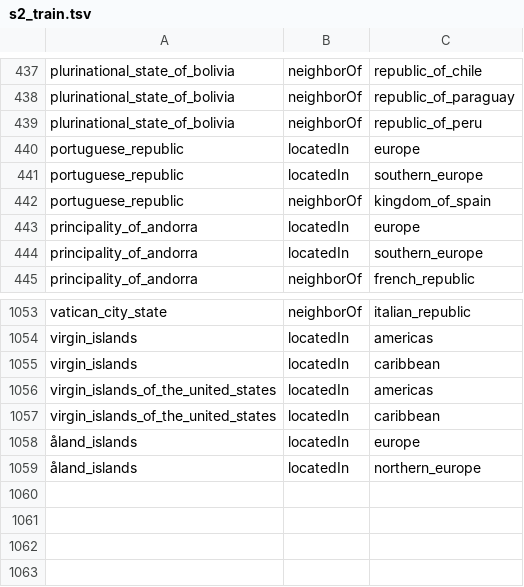
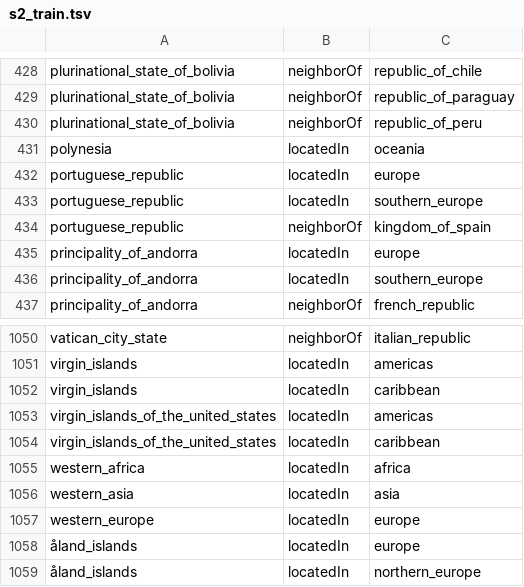
Before and after one commit to uclnlp/inferbeddings, a TSV file: data/countries/s12/s2_train.tsv, drawn as a sheet; only a part is shown, gaps mark what is left out; the diff covers the shown part only.

```diff
--- a/data/countries/s12/s2_train.tsv
+++ b/data/countries/s12/s2_train.tsv
@@ -439,2 +430,3 @@ plurinational_state_of_bolivia	neighborOf	republic_of_paraguay
 plurinational_state_of_bolivia	neighborOf	republic_of_peru
+polynesia	locatedIn	oceania
 portuguese_republic	locatedIn	europe
@@ -1057,2 +1054,5 @@ virgin_islands_of_the_united_states	locatedIn	americas
 virgin_islands_of_the_united_states	locatedIn	caribbean
+western_africa	locatedIn	africa
+western_asia	locatedIn	asia
+western_europe	locatedIn	europe
 åland_islands	locatedIn	europe
```
Also changed, not shown: 17 added rows, 21 removed rows and 4 edited cells elsewhere in this file, data/countries/s1/s1_train.tsv, data/countries/s1/triples.tsv, 12 other files.
